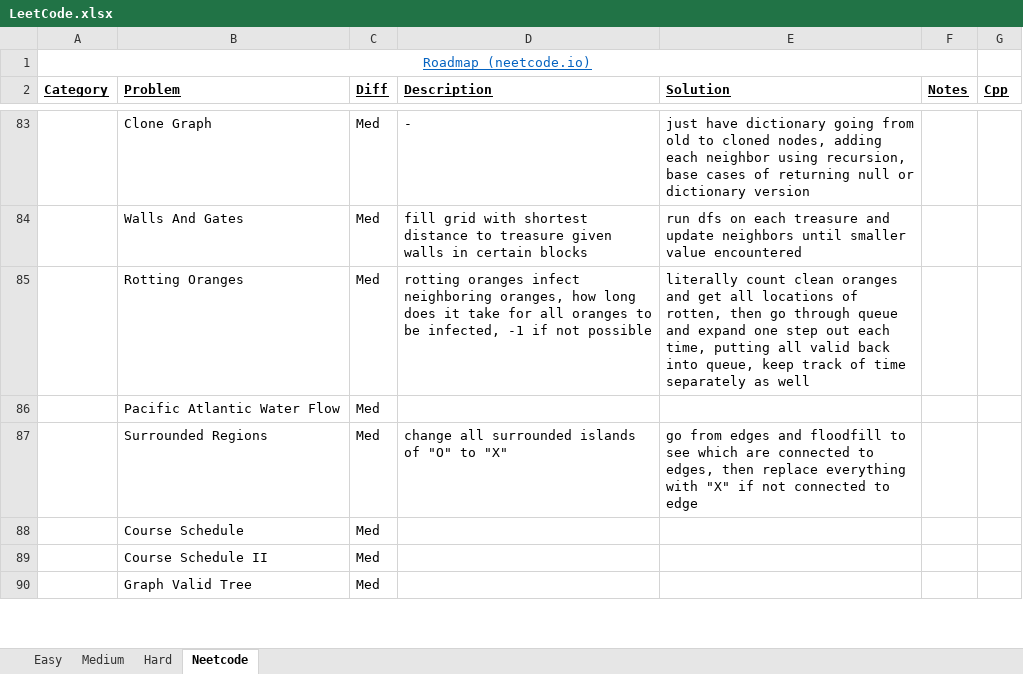
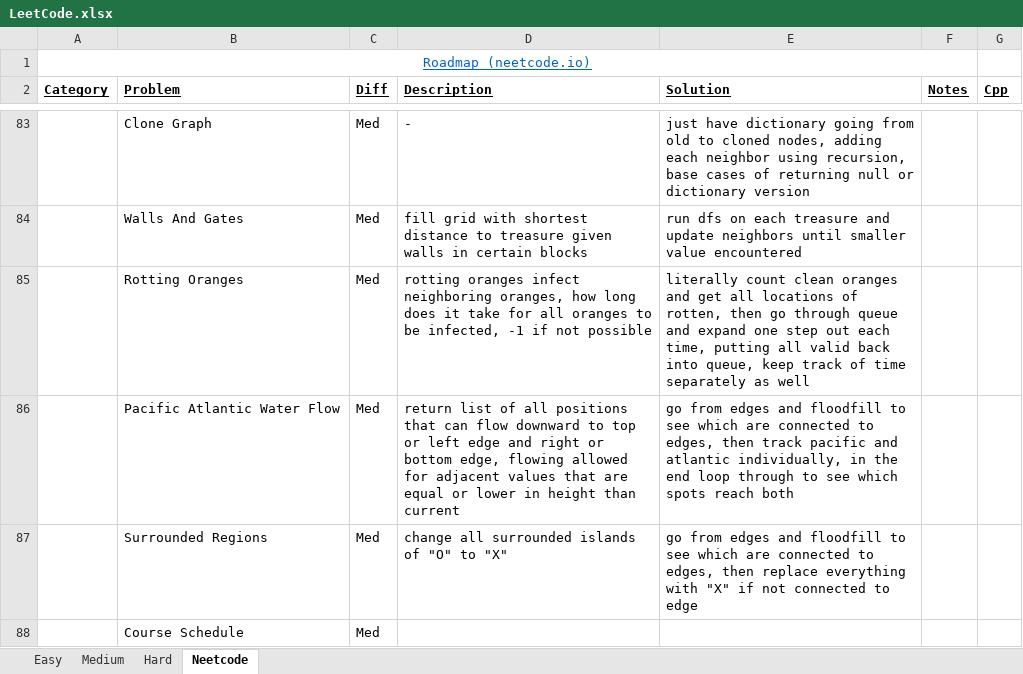
Before and after one commit to eric-zzhou/LeetcodeGrind, an Excel workbook: LeetCode.xlsx, sheet Neetcode, drawn as a sheet; only a part is shown, gaps mark what is left out; the shorter side is filled out with more unchanged rows; values as stored, in another font and other column widths than the file's, no borders; conditional formats not drawn; the diff names each change by its address in the sheet, - before the commit and + after, or states it on an @@ line.

Commit message:
Finished pacific atlantic graph problem

```diff
--- a/LeetCode.xlsx (sheet Neetcode)
+++ b/LeetCode.xlsx (sheet Neetcode)
-D86 (Description): (empty)
+D86 (Description): return list of all positions that can flow downward to top or left edge and right or bottom edge, flowing allowed for adjacent values that are equal or lower in height than current
-E86 (Solution): (empty)
+E86 (Solution): go from edges and floodfill to see which are connected to edges, then track pacific and atlantic individually, in the end loop through to see which spots reach both
```
Also changed, not shown: 2 other files.
